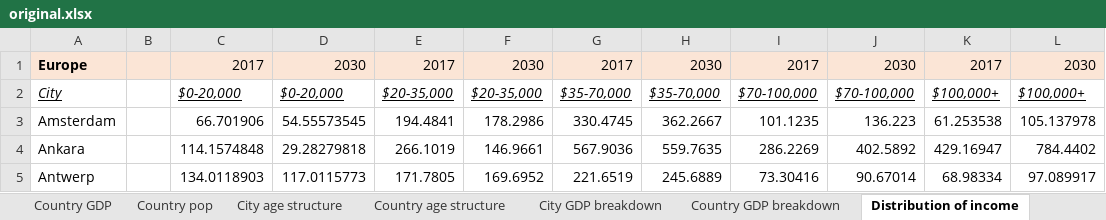
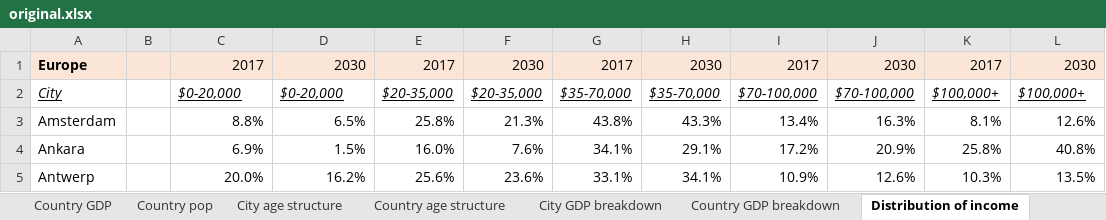
Before and after one commit to piggydoughnut/nuveen_xlsx_to_json, an Excel workbook: data/original.xlsx, sheet Distribution of income, drawn as a sheet; only a part is shown; values as stored, in another font and other column widths than the file's, no borders; the diff covers the shown part only; the diff names each change by its address in the sheet, - before the commit and + after, or states it on an @@ line.

Commit message:
updated data

```diff
--- a/data/original.xlsx (sheet Distribution of income)
+++ b/data/original.xlsx (sheet Distribution of income)
-C3: 66.701906
+C3: 8.8%
-D3: 54.55573545
+D3: 6.5%
-E3: 194.4841
+E3: 25.8%
-F3: 178.2986
+F3: 21.3%
-G3: 330.4745
+G3: 43.8%
-H3: 362.2667
+H3: 43.3%
-I3: 101.1235
+I3: 13.4%
-J3: 136.223
+J3: 16.3%
-K3: 61.253538
+K3: 8.1%
-L3: 105.137978
+L3: 12.6%
-C4: 114.1574848
+C4: 6.9%
-D4: 29.28279818
+D4: 1.5%
-E4: 266.1019
+E4: 16.0%
-F4: 146.9661
+F4: 7.6%
-G4: 567.9036
+G4: 34.1%
-H4: 559.7635
+H4: 29.1%
-I4: 286.2269
+I4: 17.2%
-J4: 402.5892
+J4: 20.9%
-K4: 429.16947
+K4: 25.8%
-L4: 784.4402
+L4: 40.8%
-C5: 134.0118903
+C5: 20.0%
-D5: 117.0115773
+D5: 16.2%
-E5: 171.7805
+E5: 25.6%
-F5: 169.6952
+F5: 23.6%
-G5: 221.6519
+G5: 33.1%
-H5: 245.6889
+H5: 34.1%
-I5: 73.30416
+I5: 10.9%
-J5: 90.67014
+J5: 12.6%
-K5: 68.98334
+K5: 10.3%
-L5: 97.089917
+L5: 13.5%
```
Also changed, not shown: 840 edited cells elsewhere in this sheet, 5 other files.
